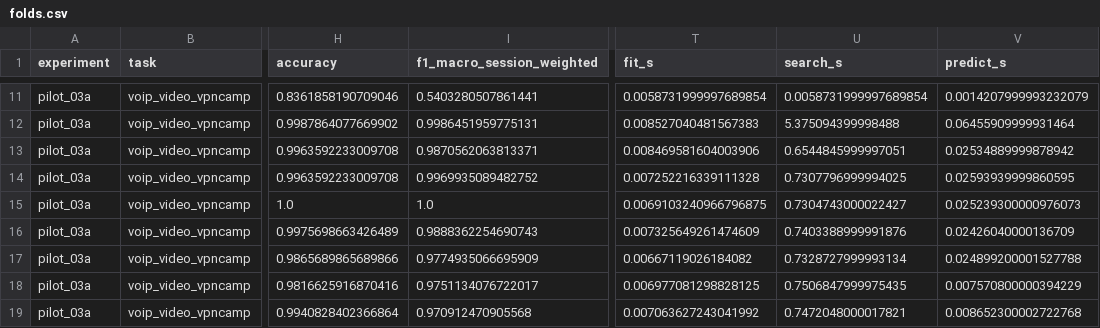
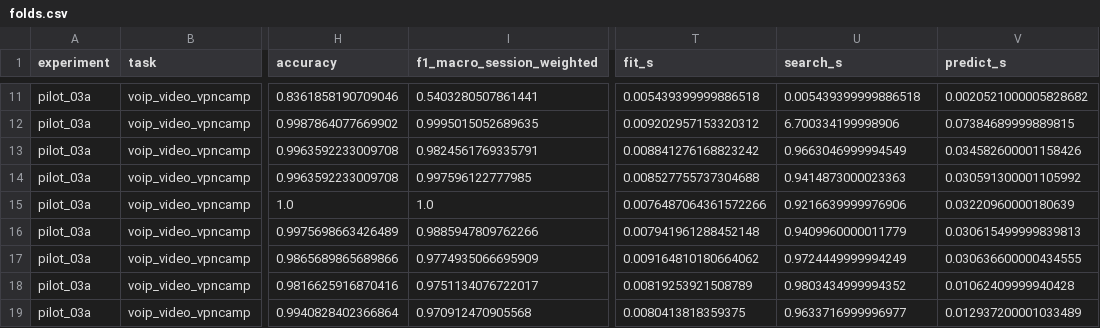
Before and after one commit to P0w3r223/klasyfikacja-ruchu-ml, a CSV file: reports/results/pilot_03a/folds.csv, drawn as a sheet; only a part is shown, gaps mark what is left out; the diff covers the shown part only; the diff names each change by its address in the sheet, - before the commit and + after, or states it on an @@ line.

```diff
--- a/reports/results/pilot_03a/folds.csv
+++ b/reports/results/pilot_03a/folds.csv
-T11 (fit_s): 0.0058731999997689854
+T11 (fit_s): 0.005439399999886518
-U11 (search_s): 0.0058731999997689854
+U11 (search_s): 0.005439399999886518
-V11 (predict_s): 0.0014207999993232079
+V11 (predict_s): 0.0020521000005828682
-I12 (f1_macro_session_weighted): 0.9986451959775131
+I12 (f1_macro_session_weighted): 0.9995015052689635
-T12 (fit_s): 0.008527040481567383
+T12 (fit_s): 0.009202957153320312
-U12 (search_s): 5.375094399998488
+U12 (search_s): 6.700334199998906
-V12 (predict_s): 0.06455909999931464
+V12 (predict_s): 0.07384689999889815
-I13 (f1_macro_session_weighted): 0.9870562063813371
+I13 (f1_macro_session_weighted): 0.9824561769335791
-T13 (fit_s): 0.008469581604003906
+T13 (fit_s): 0.008841276168823242
-U13 (search_s): 0.6544845999997051
+U13 (search_s): 0.9663046999994549
-V13 (predict_s): 0.02534889999878942
+V13 (predict_s): 0.034582600001158426
-I14 (f1_macro_session_weighted): 0.9969935089482752
+I14 (f1_macro_session_weighted): 0.997596122777985
-T14 (fit_s): 0.007252216339111328
+T14 (fit_s): 0.008527755737304688
-U14 (search_s): 0.7307796999994025
+U14 (search_s): 0.9414873000023363
-V14 (predict_s): 0.02593939999860595
+V14 (predict_s): 0.030591300001105992
-T15 (fit_s): 0.0069103240966796875
+T15 (fit_s): 0.0076487064361572266
-U15 (search_s): 0.7304743000022427
+U15 (search_s): 0.9216639999976906
-V15 (predict_s): 0.025239300000976073
+V15 (predict_s): 0.03220960000180639
-I16 (f1_macro_session_weighted): 0.9888362254690743
+I16 (f1_macro_session_weighted): 0.9885947809762266
-T16 (fit_s): 0.007325649261474609
+T16 (fit_s): 0.007941961288452148
-U16 (search_s): 0.7403388999991876
+U16 (search_s): 0.9409960000011779
-V16 (predict_s): 0.02426040000136709
+V16 (predict_s): 0.030615499999839813
-T17 (fit_s): 0.00667119026184082
+T17 (fit_s): 0.009164810180664062
-U17 (search_s): 0.7328727999993134
+U17 (search_s): 0.9724449999994249
-V17 (predict_s): 0.024899200001527788
+V17 (predict_s): 0.030636600000434555
-T18 (fit_s): 0.006977081298828125
+T18 (fit_s): 0.00819253921508789
-U18 (search_s): 0.7506847999975435
+U18 (search_s): 0.9803434999994352
-V18 (predict_s): 0.007570800000394229
+V18 (predict_s): 0.01062409999940428
-T19 (fit_s): 0.007063627243041992
+T19 (fit_s): 0.0080413818359375
-U19 (search_s): 0.7472048000017821
+U19 (search_s): 0.9633716999996977
-V19 (predict_s): 0.008652300002722768
+V19 (predict_s): 0.012937200001033489
```
Also changed, not shown: 108 edited cells elsewhere in this file, reports/results/pilot_03a/summary.csv, 3 other files.
